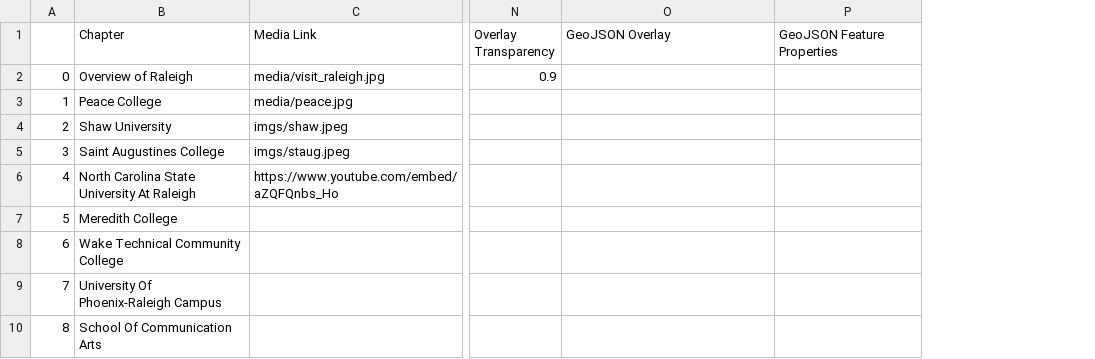
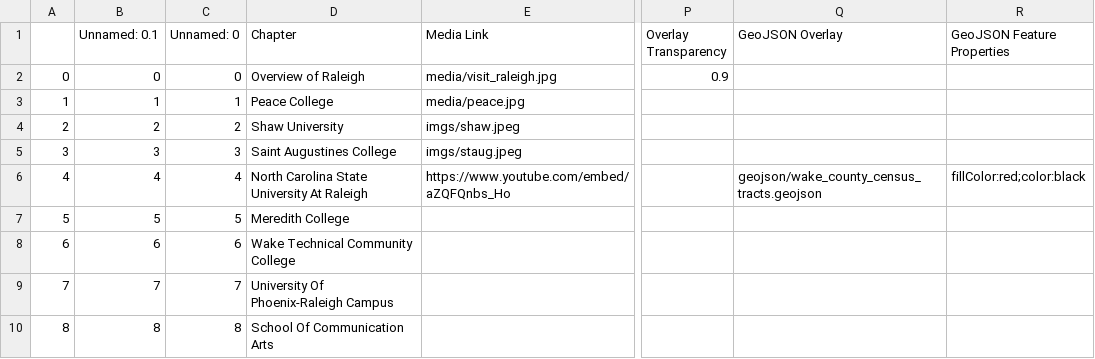
Before and after one commit to iethayer/storymap_GIS495, a CSV file: csv/Chapters.csv, drawn as a sheet; only a part is shown, gaps mark what is left out; addresses are those after the commit; the diff names each change by its address in the sheet, - before the commit and + after, or states it on an @@ line.

Commit message:
changed wake county colors geojson

```diff
--- a/csv/Chapters.csv
+++ b/csv/Chapters.csv
+column B (Unnamed: 0.1), rows 2-10: 0 | 1 | 2 | 3 | 4 | 5 | 6 | 7 | 8
+column C (Unnamed: 0), rows 2-10: 0 | 1 | 2 | 3 | 4 | 5 | 6 | 7 | 8
-Q6 (GeoJSON Overlay): (empty)
+Q6 (GeoJSON Overlay): geojson/wake_county_census_tracts.geojson
-R6 (GeoJSON Feature Properties): (empty)
+R6 (GeoJSON Feature Properties): fillColor:red;color:black
```
Also changed, not shown: 2 other files.
